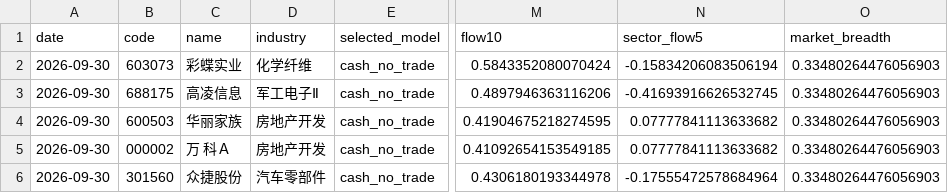
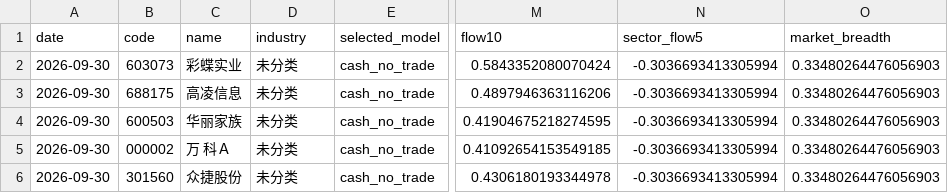
Before and after one commit to Yaohuizhongliu/a-share-picker, a CSV file: reports/latest/research/recommendations_v2.csv, drawn as a sheet; only a part is shown, gaps mark what is left out; the diff names each change by its address in the sheet, - before the commit and + after, or states it on an @@ line.

```diff
--- a/reports/latest/research/recommendations_v2.csv
+++ b/reports/latest/research/recommendations_v2.csv
-D2 (industry): 化学纤维
+D2 (industry): 未分类
-N2 (sector_flow5): -0.15834206083506194
+N2 (sector_flow5): -0.3036693413305994
-D3 (industry): 军工电子Ⅱ
+D3 (industry): 未分类
-N3 (sector_flow5): -0.41693916626532745
+N3 (sector_flow5): -0.3036693413305994
-D4:D5 (industry): 房地产开发
+D4:D5 (industry): 未分类
-N4:N5 (sector_flow5): 0.07777841113633682
+N4:N5 (sector_flow5): -0.3036693413305994
-D6 (industry): 汽车零部件
+D6 (industry): 未分类
-N6 (sector_flow5): -0.17555472578684964
+N6 (sector_flow5): -0.3036693413305994
```
Also changed, not shown: reports/latest/recommendations.csv, reports/latest/research/adaptive_live_signals.csv, 15 other files.
